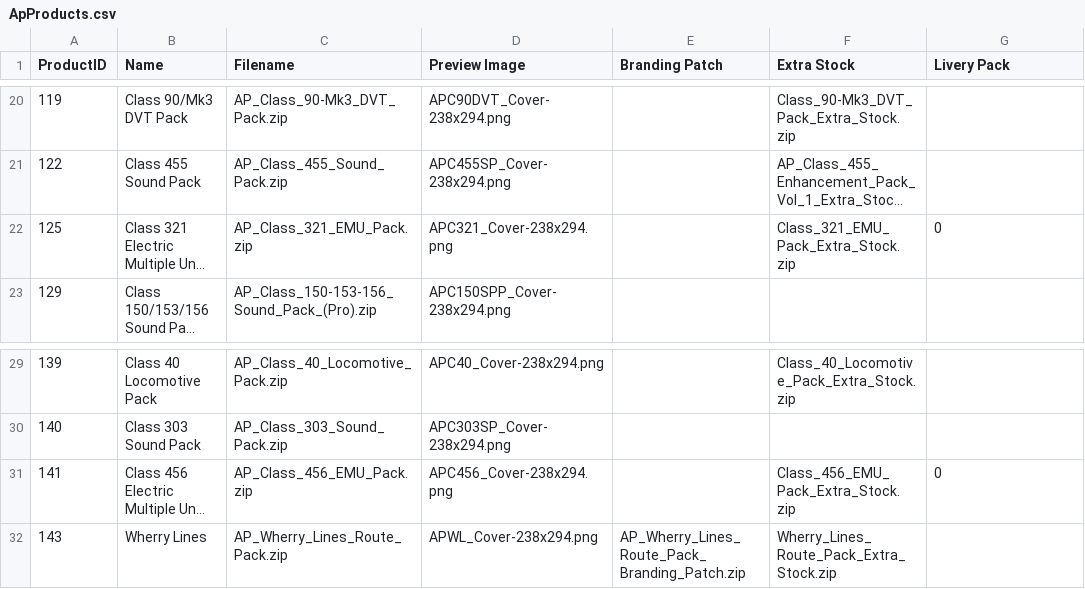
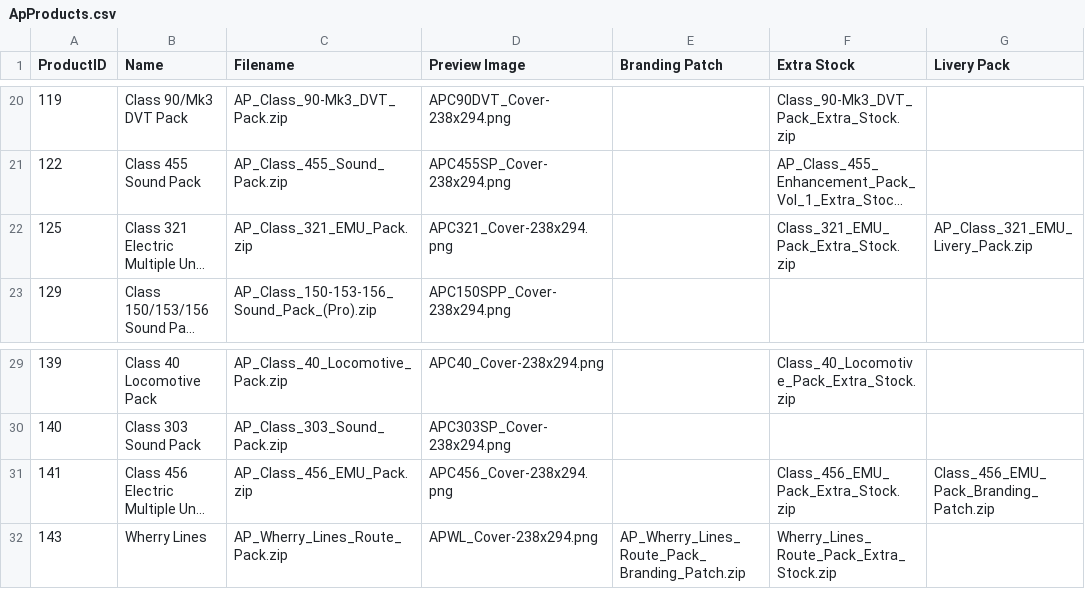
Before and after one commit to shipsaw/AP-Downloader, a CSV file: ApProducts.csv, drawn as a sheet; only a part is shown, gaps mark what is left out; long unchanged cells end in …; the diff names each change by its address in the sheet, - before the commit and + after, or states it on an @@ line.

Commit message:
Fixed livery pack column type issue

```diff
--- a/ApProducts.csv
+++ b/ApProducts.csv
-G22 (Livery Pack): 0
+G22 (Livery Pack): AP_Class_321_EMU_Livery_Pack.zip
-G31 (Livery Pack): 0
+G31 (Livery Pack): Class_456_EMU_Pack_Branding_Patch.zip
```
Also changed, not shown: 1 other file.
